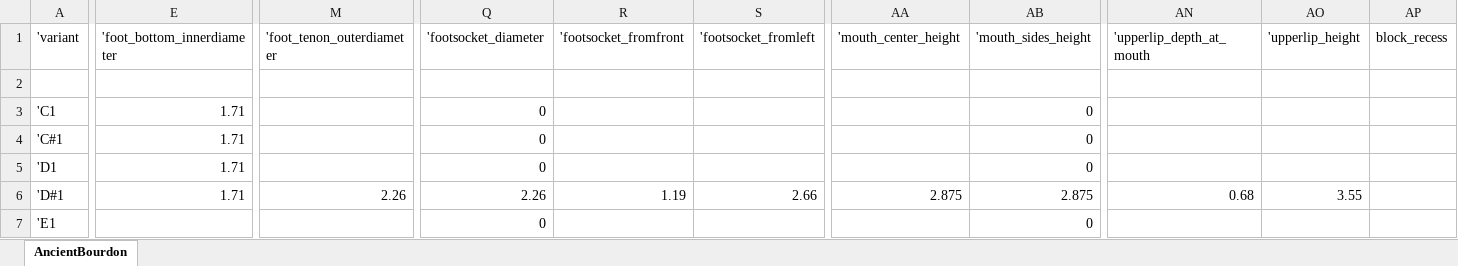
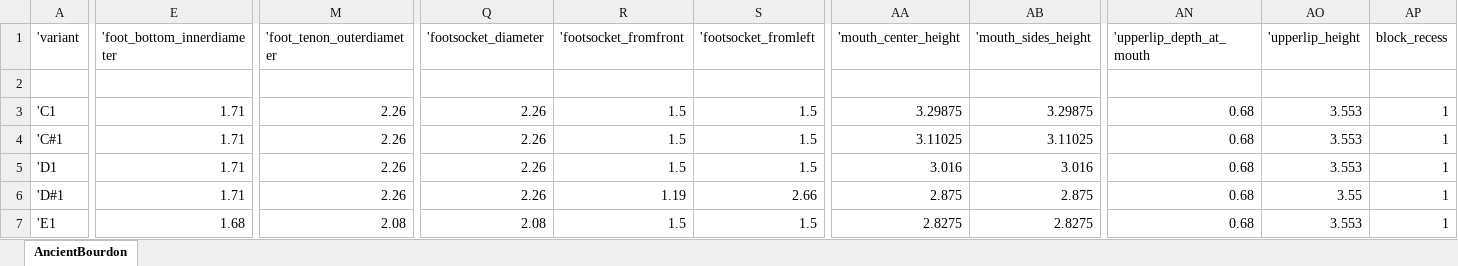
Before and after one commit to dkhorn/organ, an Excel workbook: docs/PipeDetailedDimensions.xlsx, sheet AncientBourdon, drawn as a sheet; only a part is shown, gaps mark what is left out; values as stored, in another font and other column widths than the file's, no cell formats; charts and pictures not drawn; the diff covers the shown part only; the diff names each change by its address in the sheet, - before the commit and + after, or states it on an @@ line.

Commit message:
Refining pipes modeling

```diff
--- a/docs/PipeDetailedDimensions.xlsx (sheet AncientBourdon)
+++ b/docs/PipeDetailedDimensions.xlsx (sheet AncientBourdon)
-M3:M5 ('foot_tenon_outerdiameter): (empty)
+M3:M5 ('foot_tenon_outerdiameter): 2.26
-Q3:Q5 ('footsocket_diameter): 0
+Q3:Q5 ('footsocket_diameter): 2.26
-R3:R5 ('footsocket_fromfront): (empty)
+R3:R5 ('footsocket_fromfront): 1.5
-S3:S5 ('footsocket_fromleft): (empty)
+S3:S5 ('footsocket_fromleft): 1.5
-AA3 ('mouth_center_height): (empty)
+AA3 ('mouth_center_height): 3.29875
-AB3 ('mouth_sides_height): 0
+AB3 ('mouth_sides_height): 3.29875
-AN3:AN5 ('upperlip_depth_at_mouth): (empty)
+AN3:AN5 ('upperlip_depth_at_mouth): 0.68
-AO3:AO5 ('upperlip_height): (empty)
+AO3:AO5 ('upperlip_height): 3.553
-AP3:AP7 (block_recess): (empty)
+AP3:AP7 (block_recess): 1
-AA4 ('mouth_center_height): (empty)
+AA4 ('mouth_center_height): 3.11025
-AB4 ('mouth_sides_height): 0
+AB4 ('mouth_sides_height): 3.11025
-AA5 ('mouth_center_height): (empty)
+AA5 ('mouth_center_height): 3.016
-AB5 ('mouth_sides_height): 0
+AB5 ('mouth_sides_height): 3.016
-E7 ('foot_bottom_innerdiameter): (empty)
+E7 ('foot_bottom_innerdiameter): 1.68
-M7 ('foot_tenon_outerdiameter): (empty)
+M7 ('foot_tenon_outerdiameter): 2.08
-Q7 ('footsocket_diameter): 0
+Q7 ('footsocket_diameter): 2.08
-R7 ('footsocket_fromfront): (empty)
+R7 ('footsocket_fromfront): 1.5
-S7 ('footsocket_fromleft): (empty)
+S7 ('footsocket_fromleft): 1.5
-AA7 ('mouth_center_height): (empty)
+AA7 ('mouth_center_height): 2.8275
-AB7 ('mouth_sides_height): 0
+AB7 ('mouth_sides_height): 2.8275
-AN7 ('upperlip_depth_at_mouth): (empty)
+AN7 ('upperlip_depth_at_mouth): 0.68
-AO7 ('upperlip_height): (empty)
+AO7 ('upperlip_height): 3.553
```
Also changed, not shown: 488 edited cells elsewhere in this sheet, cell formats, charts or pictures, 2 other files.
